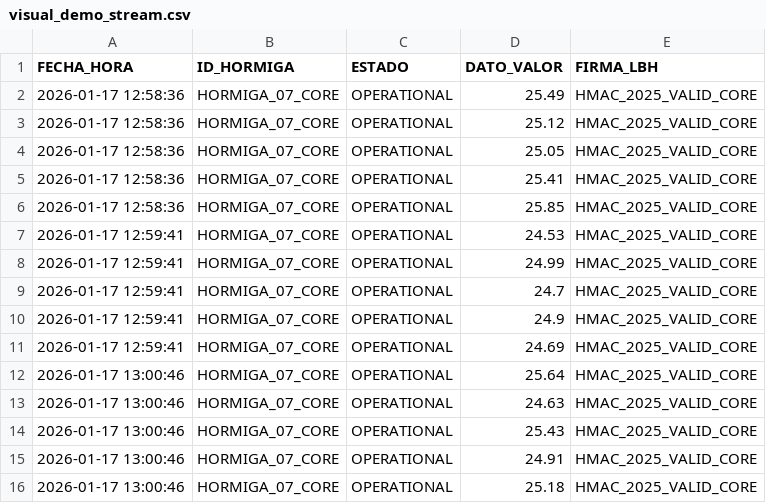
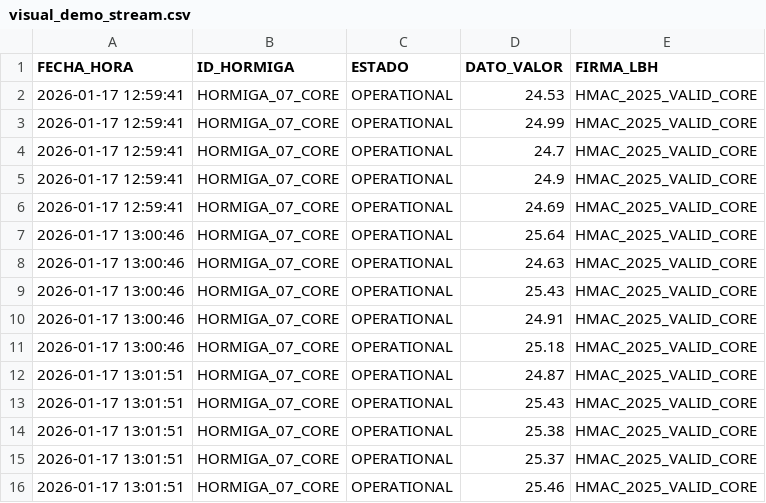
Before and after one commit to Thrumanshow/HormigasAIS-Nodo-Escuela, a CSV file: visual_demo_stream.csv, drawn as a sheet; removed rows and columns are numbered as before the commit, all else as after; the diff names each change by its address in the sheet, - before the commit and + after, or states it on an @@ line.

Commit message:
📈 Gráfico Vivo: HORMIGA_07_CORE pulso [13:01:54]

```diff
--- a/visual_demo_stream.csv
+++ b/visual_demo_stream.csv
-row 2: 2026-01-17 12:58:36 | HORMIGA_07_CORE | OPERATIONAL | 25.49 | HMAC_2025_VALID_CORE
-row 3: 2026-01-17 12:58:36 | HORMIGA_07_CORE | OPERATIONAL | 25.12 | HMAC_2025_VALID_CORE
-row 4: 2026-01-17 12:58:36 | HORMIGA_07_CORE | OPERATIONAL | 25.05 | HMAC_2025_VALID_CORE
-row 5: 2026-01-17 12:58:36 | HORMIGA_07_CORE | OPERATIONAL | 25.41 | HMAC_2025_VALID_CORE
-row 6: 2026-01-17 12:58:36 | HORMIGA_07_CORE | OPERATIONAL | 25.85 | HMAC_2025_VALID_CORE
+row 12: 2026-01-17 13:01:51 | HORMIGA_07_CORE | OPERATIONAL | 24.87 | HMAC_2025_VALID_CORE
+row 13: 2026-01-17 13:01:51 | HORMIGA_07_CORE | OPERATIONAL | 25.43 | HMAC_2025_VALID_CORE
+row 14: 2026-01-17 13:01:51 | HORMIGA_07_CORE | OPERATIONAL | 25.38 | HMAC_2025_VALID_CORE
+row 15: 2026-01-17 13:01:51 | HORMIGA_07_CORE | OPERATIONAL | 25.37 | HMAC_2025_VALID_CORE
+row 16: 2026-01-17 13:01:51 | HORMIGA_07_CORE | OPERATIONAL | 25.46 | HMAC_2025_VALID_CORE
```
Also changed, not shown: 1 other file.
